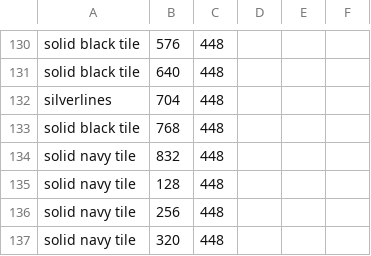
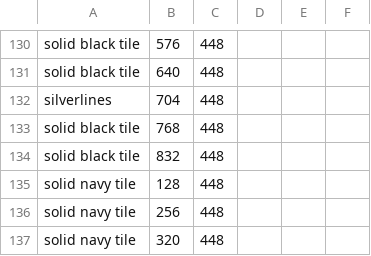
Before and after one commit to CSE-3902-Team/ZeldaSprint5, a CSV file: RoomCSVFiles/Room01.csv, drawn as a sheet; only a part is shown, gaps mark what is left out.

Commit message:
black tile fix

```diff
--- a/RoomCSVFiles/Room01.csv
+++ b/RoomCSVFiles/Room01.csv
@@ -133,3 +133,3 @@ silverlines,704,448,,
 solid black tile,768,448,,
-solid navy tile,832,448,,
+solid black tile,832,448,,
 solid navy tile,128,448,,
```
